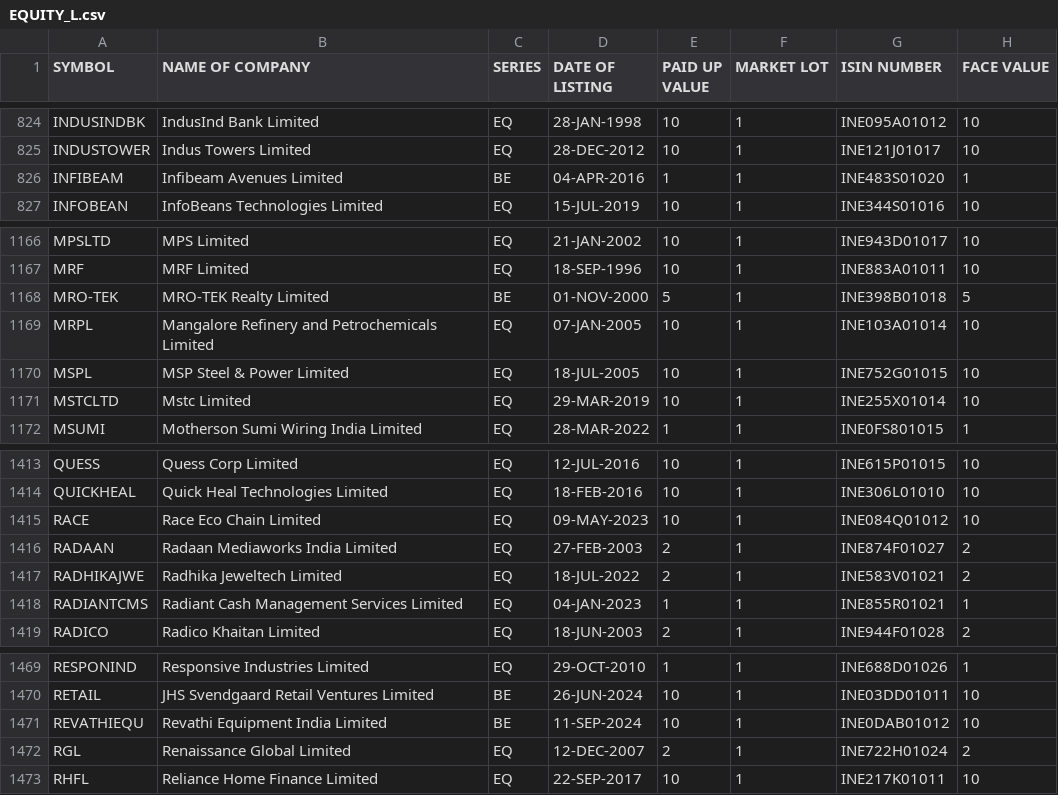
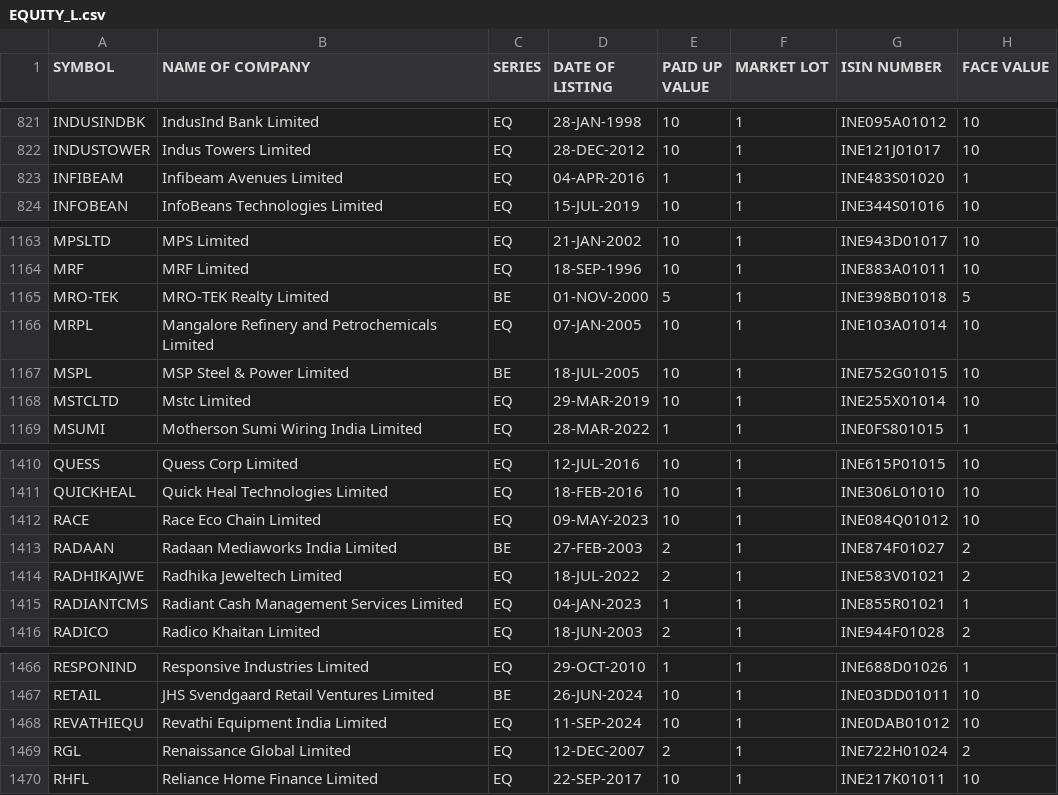
Before and after one commit to desmond-at-work/pkscreener, a CSV file: results/Indices/EQUITY_L.csv, drawn as a sheet; only a part is shown, gaps mark what is left out; the diff covers the shown part only.

```diff
--- a/results/Indices/EQUITY_L.csv
+++ b/results/Indices/EQUITY_L.csv
@@ -825,3 +822,3 @@ INDUSINDBK,IndusInd Bank Limited,EQ,28-JAN-1998,10,1,INE095A01012,10
 INDUSTOWER,Indus Towers Limited,EQ,28-DEC-2012,10,1,INE121J01017,10
-INFIBEAM,Infibeam Avenues Limited,BE,04-APR-2016,1,1,INE483S01020,1
+INFIBEAM,Infibeam Avenues Limited,EQ,04-APR-2016,1,1,INE483S01020,1
 INFOBEAN,InfoBeans Technologies Limited,EQ,15-JUL-2019,10,1,INE344S01016,10
@@ -1169,3 +1166,3 @@ MRO-TEK,MRO-TEK Realty Limited,BE,01-NOV-2000,5,1,INE398B01018,5
 MRPL,Mangalore Refinery and Petrochemicals Limited,EQ,07-JAN-2005,10,1,INE103A01014,10
-MSPL,MSP Steel & Power Limited,EQ,18-JUL-2005,10,1,INE752G01015,10
+MSPL,MSP Steel & Power Limited,BE,18-JUL-2005,10,1,INE752G01015,10
 MSTCLTD,Mstc Limited,EQ,29-MAR-2019,10,1,INE255X01014,10
@@ -1415,3 +1412,3 @@ QUICKHEAL,Quick Heal Technologies Limited,EQ,18-FEB-2016,10,1,INE306L01010,10
 RACE,Race Eco Chain Limited,EQ,09-MAY-2023,10,1,INE084Q01012,10
-RADAAN,Radaan Mediaworks India Limited,EQ,27-FEB-2003,2,1,INE874F01027,2
+RADAAN,Radaan Mediaworks India Limited,BE,27-FEB-2003,2,1,INE874F01027,2
 RADHIKAJWE,Radhika Jeweltech Limited,EQ,18-JUL-2022,2,1,INE583V01021,2
@@ -1470,3 +1467,3 @@ RESPONIND,Responsive Industries Limited,EQ,29-OCT-2010,1,1,INE688D01026,1
 RETAIL,JHS Svendgaard Retail Ventures Limited,BE,26-JUN-2024,10,1,INE03DD01011,10
-REVATHIEQU,Revathi Equipment India Limited,BE,11-SEP-2024,10,1,INE0DAB01012,10
+REVATHIEQU,Revathi Equipment India Limited,EQ,11-SEP-2024,10,1,INE0DAB01012,10
 RGL,Renaissance Global Limited,EQ,12-DEC-2007,2,1,INE722H01024,2
```
Also changed, not shown: 4 removed rows and 1 edited cell elsewhere in this file, results/Indices/NSE_FO_SosScheme.csv, 11 other files.
